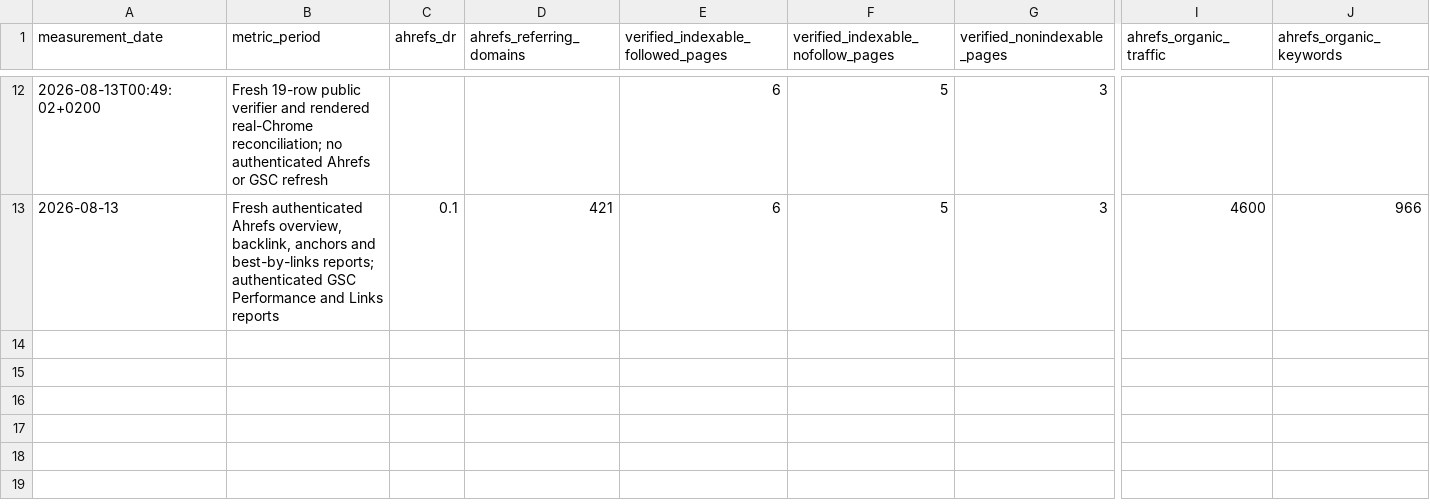
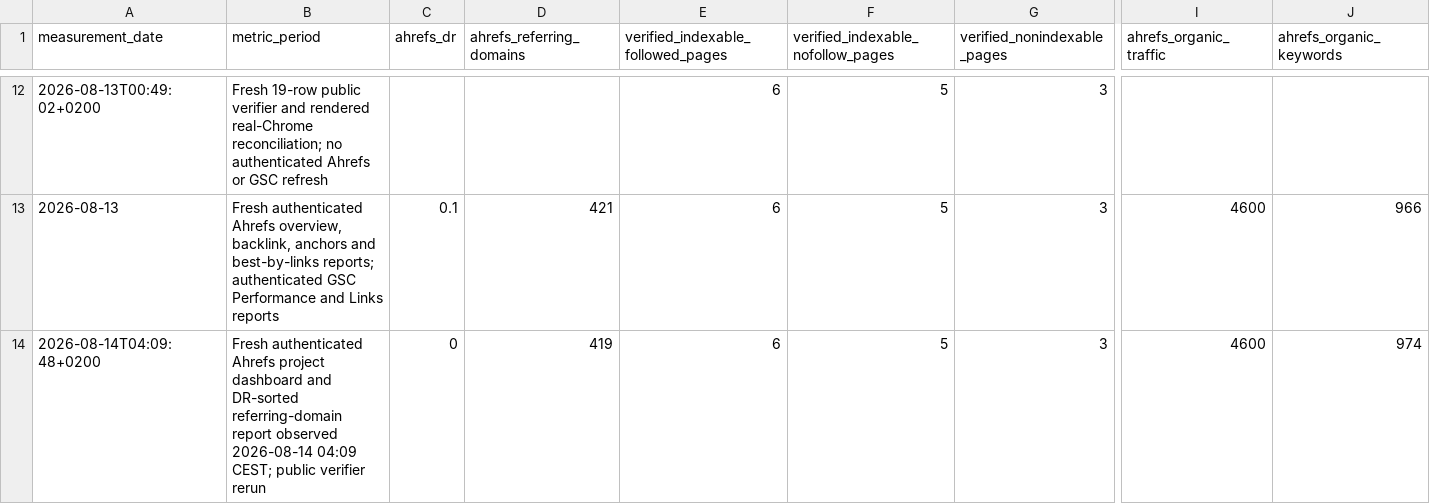
Before and after one commit to thannous/dreamer, a CSV file: marketing/seo/backlink-measurements-2026.csv, drawn as a sheet; only a part is shown, gaps mark what is left out; rows hold the shown columns only; the diff names each change by its address in the sheet, - before the commit and + after, or states it on an @@ line.

Commit message:
docs(seo): record Ahrefs quality audit wave 70

```diff
--- a/marketing/seo/backlink-measurements-2026.csv
+++ b/marketing/seo/backlink-measurements-2026.csv
+row 14: 2026-08-14T04:09:48+0200 | Fresh authenticated Ahrefs project dashboard and DR-sorted referring-domain report observed 2026-08-14 04:09 CEST; public verifier rerun | 0 | 419 | 6 | 5 | 3 | 4600 | 974
```
Also changed, not shown: 3 other files.
